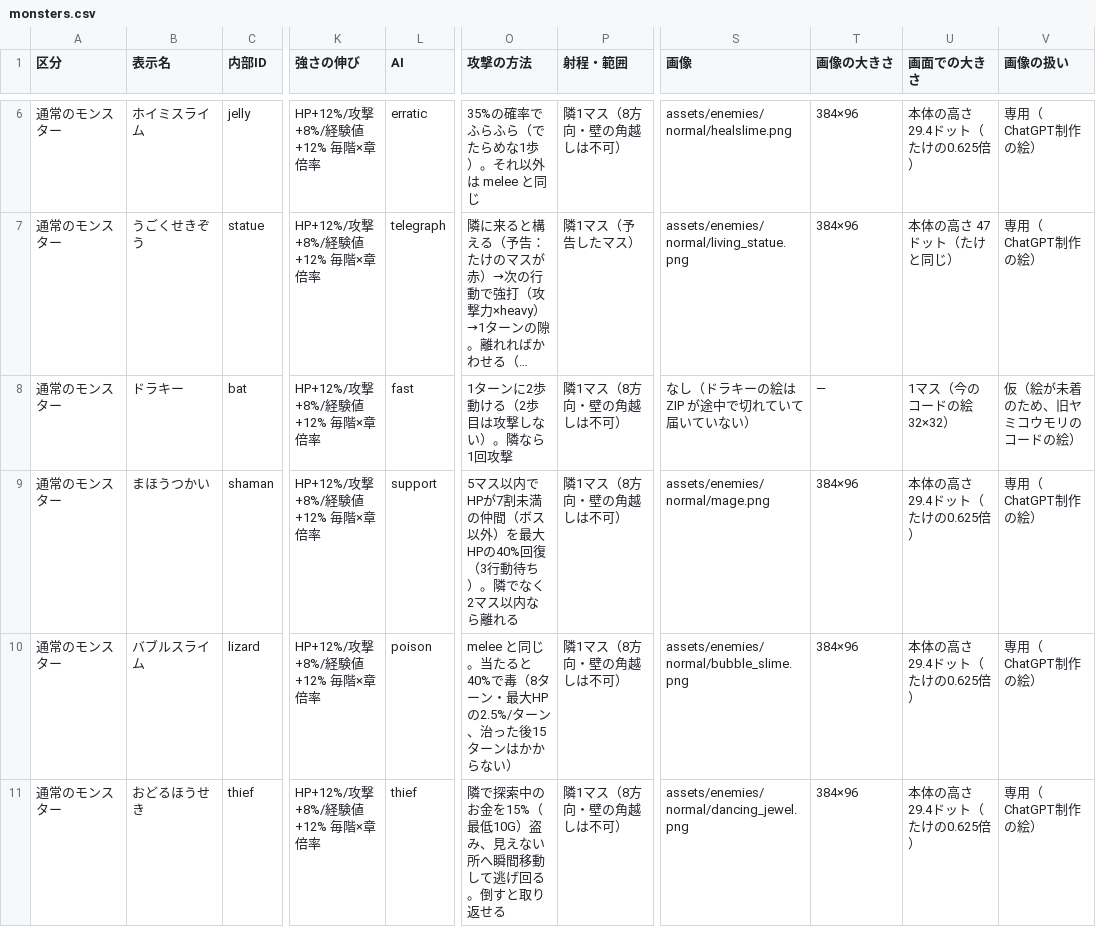
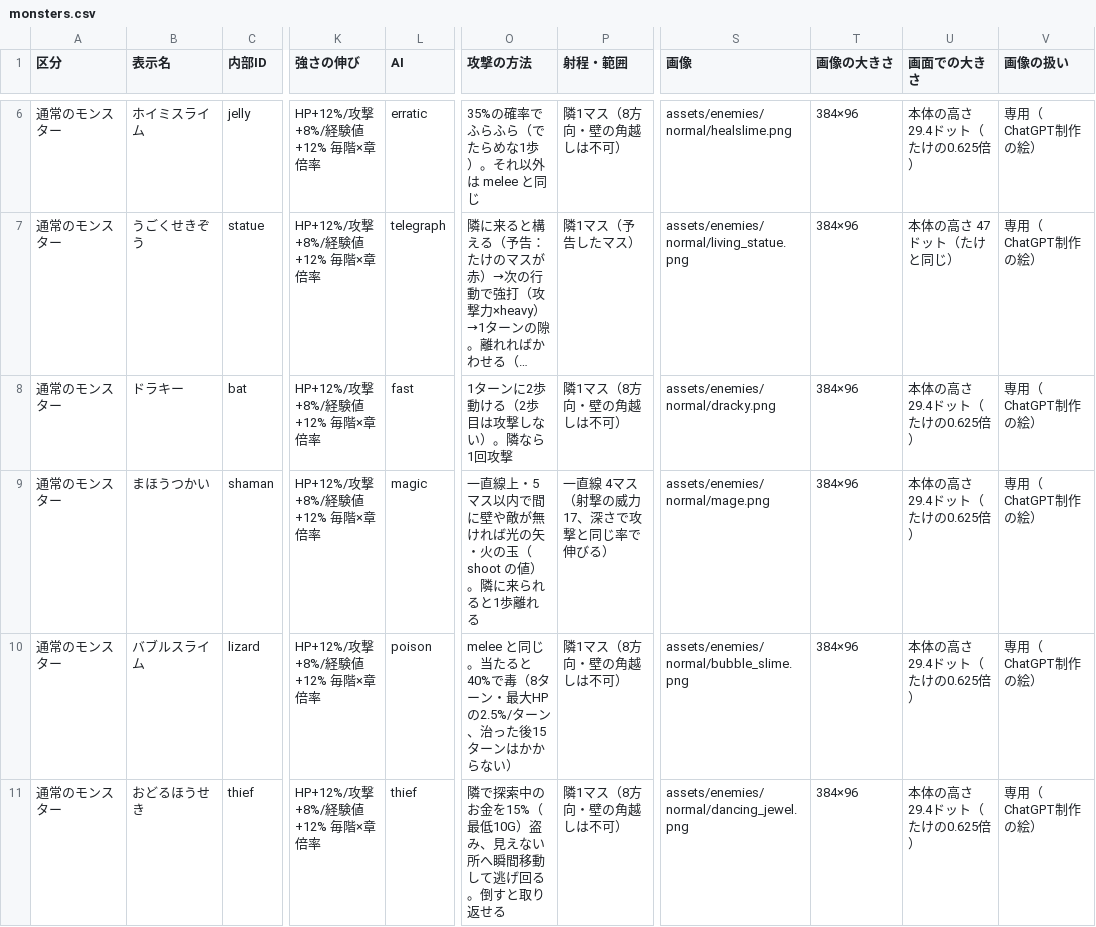
Before and after one commit to Bangkok05take-droid/take-sai-adventure, a CSV file: docs/monsters/monsters.csv, drawn as a sheet; only a part is shown, gaps mark what is left out; long unchanged cells end in …; the diff names each change by its address in the sheet, - before the commit and + after, or states it on an @@ line.

```diff
--- a/docs/monsters/monsters.csv
+++ b/docs/monsters/monsters.csv
-S8 (画像): なし（ドラキーの絵は ZIP が途中で切れていて届いていない）
+S8 (画像): assets/enemies/normal/dracky.png
-T8 (画像の大きさ): —
+T8 (画像の大きさ): 384×96
-U8 (画面での大きさ): 1マス（今のコードの絵 32×32）
+U8 (画面での大きさ): 本体の高さ 29.4ドット（たけの0.625倍）
-V8 (画像の扱い): 仮（絵が未着のため、旧ヤミコウモリのコードの絵）
+V8 (画像の扱い): 専用（ChatGPT制作の絵）
-L9 (AI): support
+L9 (AI): magic
-O9 (攻撃の方法): 5マス以内でHPが7割未満の仲間（ボス以外）を最大HPの40%回復（3行動待ち）。隣でなく2マス以内なら離れる
+O9 (攻撃の方法): 一直線上・5マス以内で間に壁や敵が無ければ光の矢・火の玉（shoot の値）。隣に来られると1歩離れる
-P9 (射程・範囲): 隣1マス（8方向・壁の角越しは不可）
+P9 (射程・範囲): 一直線 4マス（射撃の威力 17、深さで攻撃と同じ率で伸びる）
```
Also changed, not shown: 37 other files.
